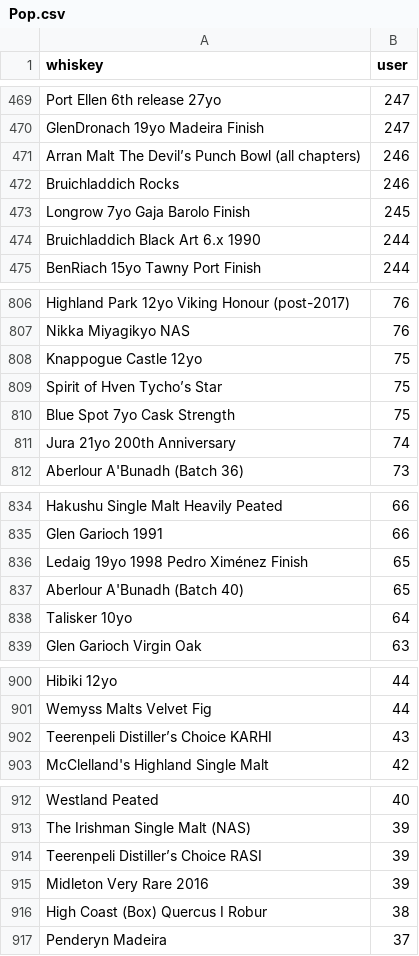
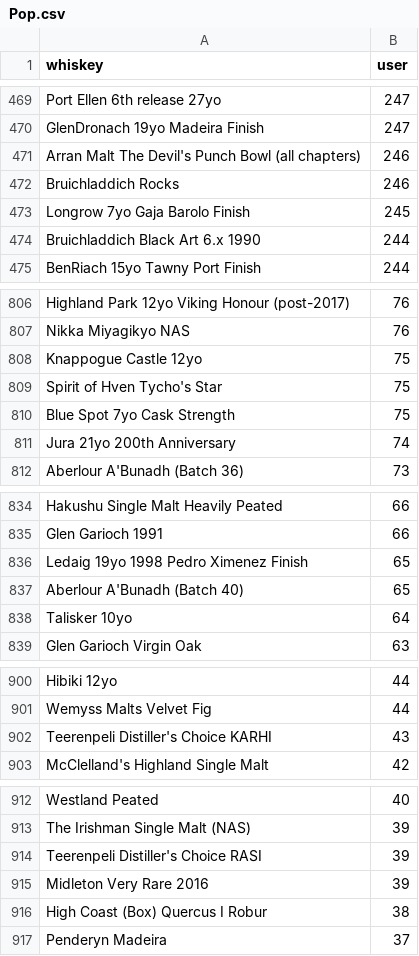
Before and after one commit to boostcampaitech3/level3-product-serving-level3-recsys-11, a CSV file: Dataset/whiskey_with_taste/Pop.csv, drawn as a sheet; only a part is shown, gaps mark what is left out; the diff covers the shown part only.

```diff
--- a/Dataset/whiskey_with_taste/Pop.csv
+++ b/Dataset/whiskey_with_taste/Pop.csv
@@ -470,3 +470,3 @@ Port Ellen 6th release 27yo,247
 GlenDronach 19yo Madeira Finish,247
-Arran Malt The Devil’s Punch Bowl (all chapters),246
+Arran Malt The Devil's Punch Bowl (all chapters),246
 Bruichladdich Rocks,246
@@ -808,3 +808,3 @@ Nikka Miyagikyo NAS,76
 Knappogue Castle 12yo,75
-Spirit of Hven Tycho’s Star,75
+Spirit of Hven Tycho's Star,75
 Blue Spot 7yo Cask Strength,75
@@ -835,3 +835,3 @@ Hakushu Single Malt Heavily Peated,66
 Glen Garioch 1991,66
-Ledaig 19yo 1998 Pedro Ximénez Finish,65
+Ledaig 19yo 1998 Pedro Ximenez Finish,65
 Aberlour A'Bunadh (Batch 40),65
@@ -901,3 +901,3 @@ Hibiki 12yo,44
 Wemyss Malts Velvet Fig,44
-Teerenpeli Distiller’s Choice KARHI,43
+Teerenpeli Distiller's Choice KARHI,43
 McClelland's Highland Single Malt,42
@@ -913,3 +913,3 @@ Westland Peated,40
 The Irishman Single Malt (NAS),39
-Teerenpeli Distiller’s Choice RASI,39
+Teerenpeli Distiller's Choice RASI,39
 Midleton Very Rare 2016,39
```
Also changed, not shown: 9 edited cells elsewhere in this file, Dataset/total_df.csv, Dataset/whiskey_id.csv, 57 other files.
